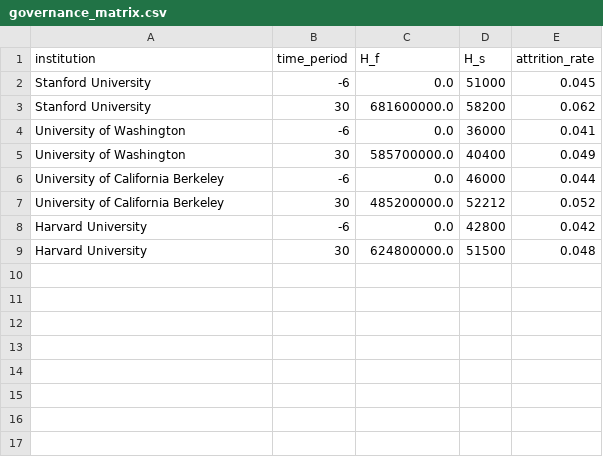
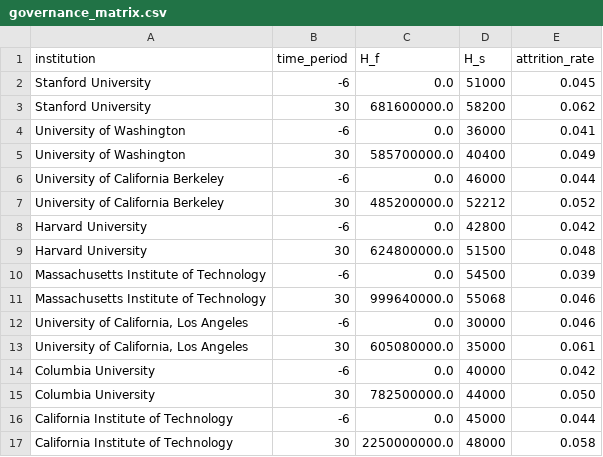
Before and after one commit to zl1212-ship-it/education-policy-care-audit, a CSV file: governance_matrix.csv, drawn as a sheet.

Commit message:
Update governance_matrix.csv

```diff
--- a/governance_matrix.csv
+++ b/governance_matrix.csv
@@ -9 +9,9 @@ Harvard University,-6,0.0,42800,0.042
 Harvard University,30,624800000.0,51500,0.048
+Massachusetts Institute of Technology,-6,0.0,54500,0.039
+Massachusetts Institute of Technology,30,999640000.0,55068,0.046
+"University of California, Los Angeles",-6,0.0,30000,0.046
+"University of California, Los Angeles",30,605080000.0,35000,0.061
+Columbia University,-6,0.0,40000,0.042
+Columbia University,30,782500000.0,44000,0.050
+California Institute of Technology,-6,0.0,45000,0.044
+California Institute of Technology,30,2250000000.0,48000,0.058
```
